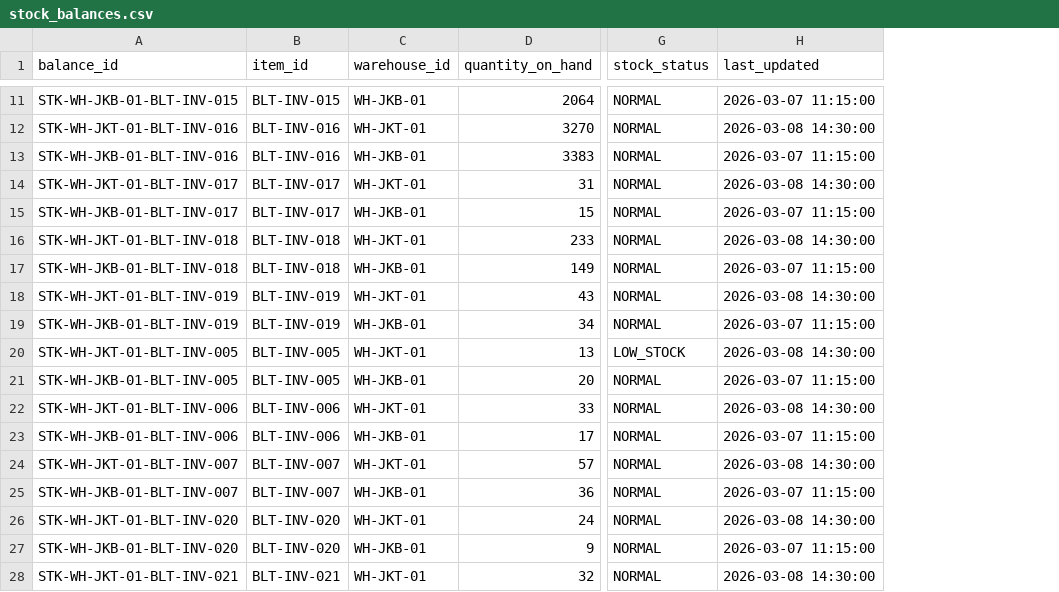
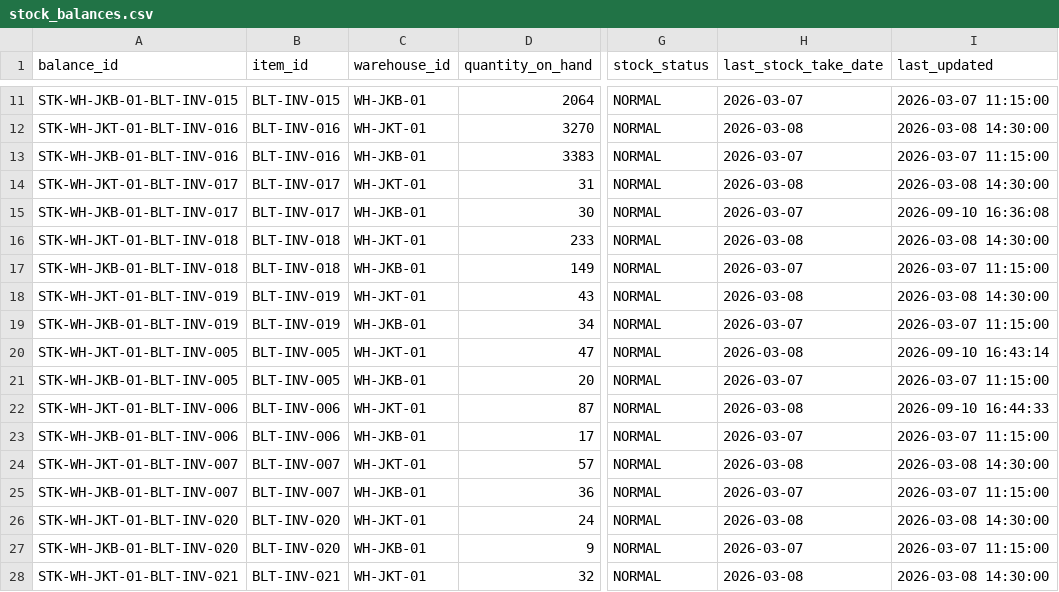
Before and after one commit to daffaarigoh/AutoRestock-Agent, a CSV file: data/balitower/01_inventory/stock_balances.csv, drawn as a sheet; only a part is shown, gaps mark what is left out; addresses are those after the commit; the diff covers the shown part only; the diff names each change by its address in the sheet, - before the commit and + after, or states it on an @@ line.

```diff
--- a/data/balitower/01_inventory/stock_balances.csv
+++ b/data/balitower/01_inventory/stock_balances.csv
+column H (last_stock_take_date), rows 11-28: 2026-03-07 | 2026-03-08 | 2026-03-07 | 2026-03-08 | 2026-03-07 | 2026-03-08 | 2026-03-07 | 2026-03-08 | 2026-03-07 | 2026-03-08 | 2026-03-07 | 2026-03-08 | 2026-03-07 | 2026-03-08 | 2026-03-07 | 2026-03-08 | 2026-03-07 | 2026-03-08
-D15 (quantity_on_hand): 15
+D15 (quantity_on_hand): 30
-I15 (last_updated): 2026-03-07 11:15:00
+I15 (last_updated): 2026-09-10 16:36:08
-D20 (quantity_on_hand): 13
+D20 (quantity_on_hand): 47
-G20 (stock_status): LOW_STOCK
+G20 (stock_status): NORMAL
-I20 (last_updated): 2026-03-08 14:30:00
+I20 (last_updated): 2026-09-10 16:43:14
-D22 (quantity_on_hand): 33
+D22 (quantity_on_hand): 87
-I22 (last_updated): 2026-03-08 14:30:00
+I22 (last_updated): 2026-09-10 16:44:33
```
Also changed, not shown: 1 added row and 62 edited cells elsewhere in this file, data/balitower/01_inventory/purchase_orders.csv, data/balitower/01_inventory/suppliers.csv, 25 other files.
